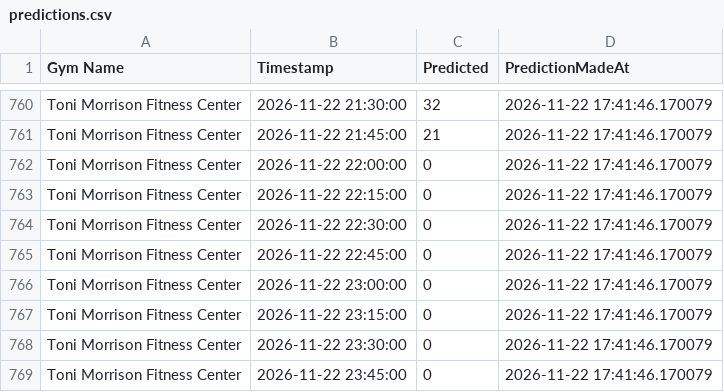
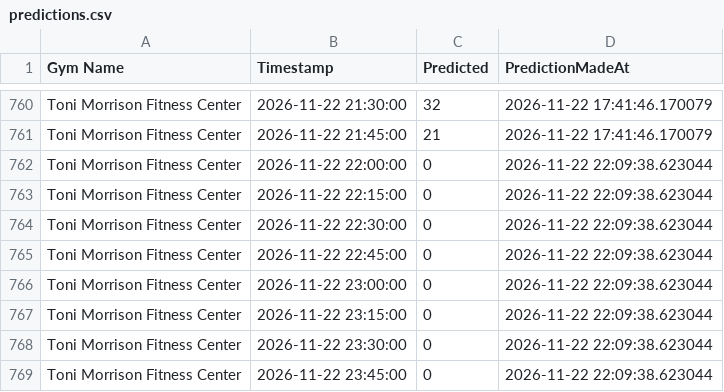
Before and after one commit to zainbilalh/cornell-gym-predictions, a CSV file: predictions.csv, drawn as a sheet; only a part is shown, gaps mark what is left out; the diff covers the shown part only.

```diff
--- a/predictions.csv
+++ b/predictions.csv
@@ -761,9 +761,9 @@ Toni Morrison Fitness Center,2026-11-22 21:30:00,32,2026-11-22 17:41:46.170079
 Toni Morrison Fitness Center,2026-11-22 21:45:00,21,2026-11-22 17:41:46.170079
-Toni Morrison Fitness Center,2026-11-22 22:00:00,0,2026-11-22 17:41:46.170079
-Toni Morrison Fitness Center,2026-11-22 22:15:00,0,2026-11-22 17:41:46.170079
-Toni Morrison Fitness Center,2026-11-22 22:30:00,0,2026-11-22 17:41:46.170079
-Toni Morrison Fitness Center,2026-11-22 22:45:00,0,2026-11-22 17:41:46.170079
-Toni Morrison Fitness Center,2026-11-22 23:00:00,0,2026-11-22 17:41:46.170079
-Toni Morrison Fitness Center,2026-11-22 23:15:00,0,2026-11-22 17:41:46.170079
-Toni Morrison Fitness Center,2026-11-22 23:30:00,0,2026-11-22 17:41:46.170079
-Toni Morrison Fitness Center,2026-11-22 23:45:00,0,2026-11-22 17:41:46.170079
+Toni Morrison Fitness Center,2026-11-22 22:00:00,0,2026-11-22 22:09:38.623044
+Toni Morrison Fitness Center,2026-11-22 22:15:00,0,2026-11-22 22:09:38.623044
+Toni Morrison Fitness Center,2026-11-22 22:30:00,0,2026-11-22 22:09:38.623044
+Toni Morrison Fitness Center,2026-11-22 22:45:00,0,2026-11-22 22:09:38.623044
+Toni Morrison Fitness Center,2026-11-22 23:00:00,0,2026-11-22 22:09:38.623044
+Toni Morrison Fitness Center,2026-11-22 23:15:00,0,2026-11-22 22:09:38.623044
+Toni Morrison Fitness Center,2026-11-22 23:30:00,0,2026-11-22 22:09:38.623044
+Toni Morrison Fitness Center,2026-11-22 23:45:00,0,2026-11-22 22:09:38.623044
```
Also changed, not shown: 32 edited cells elsewhere in this file.
